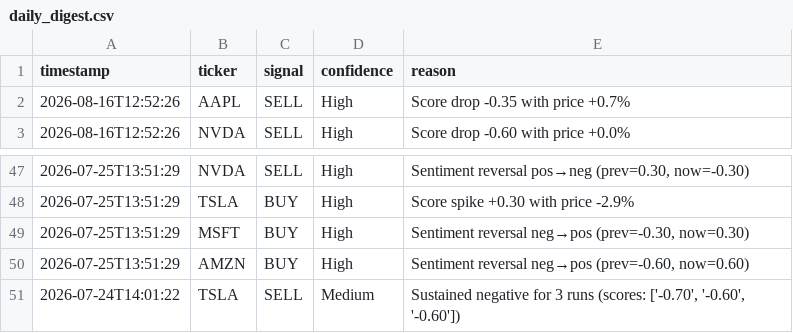
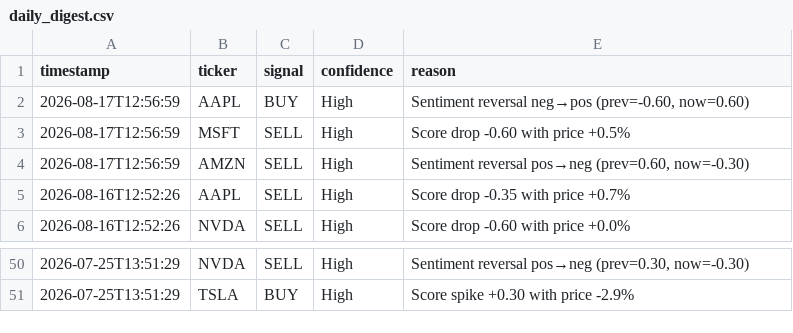
Before and after one commit to williamabrams88-hub/finance---investment-orchestrator, a CSV file: stock-sentiment/reports/daily_digest.csv, drawn as a sheet; only a part is shown, gaps mark what is left out.

```diff
--- a/stock-sentiment/reports/daily_digest.csv
+++ b/stock-sentiment/reports/daily_digest.csv
@@ -1,2 +1,5 @@
 timestamp,ticker,signal,confidence,reason
+2026-08-17T12:56:59,AAPL,BUY,High,"Sentiment reversal neg→pos (prev=-0.60, now=0.60)"
+2026-08-17T12:56:59,MSFT,SELL,High,Score drop -0.60 with price +0.5%
+2026-08-17T12:56:59,AMZN,SELL,High,"Sentiment reversal pos→neg (prev=0.60, now=-0.30)"
 2026-08-16T12:52:26,AAPL,SELL,High,Score drop -0.35 with price +0.7%
@@ -48,4 +51 @@ timestamp,ticker,signal,confidence,reason
 2026-07-25T13:51:29,TSLA,BUY,High,Score spike +0.30 with price -2.9%
-2026-07-25T13:51:29,MSFT,BUY,High,"Sentiment reversal neg→pos (prev=-0.30, now=0.30)"
-2026-07-25T13:51:29,AMZN,BUY,High,"Sentiment reversal neg→pos (prev=-0.60, now=0.60)"
-2026-07-24T14:01:22,TSLA,SELL,Medium,"Sustained negative for 3 runs (scores: ['-0.70', '-0.60', '-0.60'])"
```
Also changed, not shown: stock-sentiment/reports/paper_pnl.csv, stock-sentiment/reports/scores.csv, 1 other file.
